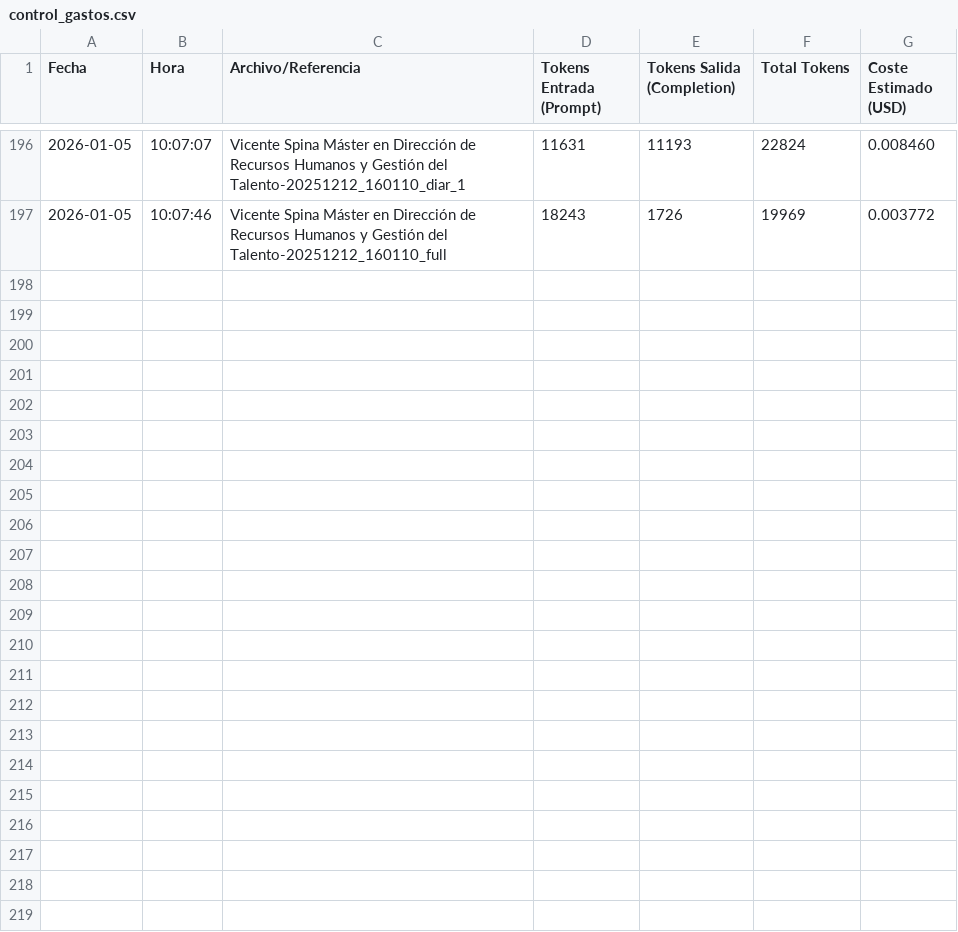
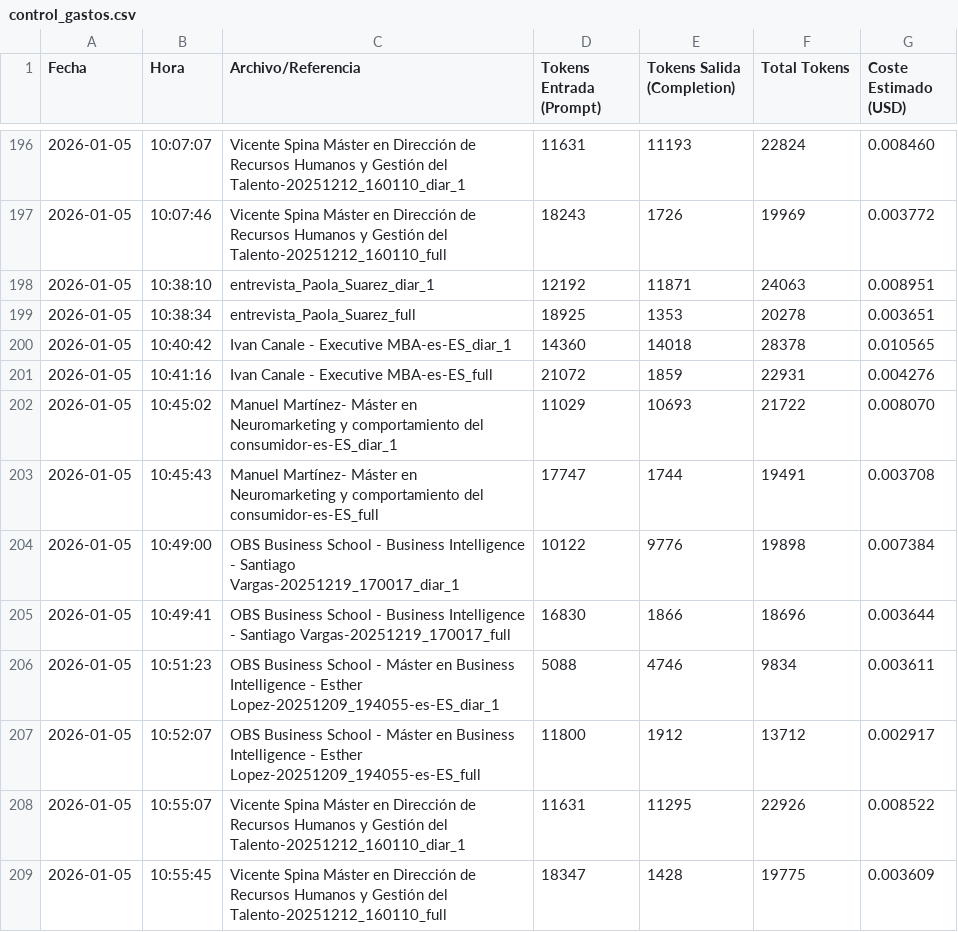
Before and after one commit to calvosantiago/Proyecto_Centauro, a CSV file: outputs/control_gastos.csv, drawn as a sheet; only a part is shown, gaps mark what is left out; the diff names each change by its address in the sheet, - before the commit and + after, or states it on an @@ line.

```diff
--- a/outputs/control_gastos.csv
+++ b/outputs/control_gastos.csv
+row 198: 2026-01-05 | 10:38:10 | entrevista_Paola_Suarez_diar_1 | 12192 | 11871 | 24063 | 0.008951
+row 199: 2026-01-05 | 10:38:34 | entrevista_Paola_Suarez_full | 18925 | 1353 | 20278 | 0.003651
+row 200: 2026-01-05 | 10:40:42 | Ivan Canale - Executive MBA-es-ES_diar_1 | 14360 | 14018 | 28378 | 0.010565
+row 201: 2026-01-05 | 10:41:16 | Ivan Canale - Executive MBA-es-ES_full | 21072 | 1859 | 22931 | 0.004276
+row 202: 2026-01-05 | 10:45:02 | Manuel Martínez- Máster en Neuromarketing y comportamiento del consumidor-es-ES_diar_1 | 11029 | 10693 | 21722 | 0.008070
+row 203: 2026-01-05 | 10:45:43 | Manuel Martínez- Máster en Neuromarketing y comportamiento del consumidor-es-ES_full | 17747 | 1744 | 19491 | 0.003708
+row 204: 2026-01-05 | 10:49:00 | OBS Business School - Business Intelligence - Santiago Vargas-20251219_170017_diar_1 | 10122 | 9776 | 19898 | 0.007384
+row 205: 2026-01-05 | 10:49:41 | OBS Business School - Business Intelligence - Santiago Vargas-20251219_170017_full | 16830 | 1866 | 18696 | 0.003644
+row 206: 2026-01-05 | 10:51:23 | OBS Business School - Máster en Business Intelligence - Esther Lopez-20251209_194055-es-ES_diar_1 | 5088 | 4746 | 9834 | 0.003611
+row 207: 2026-01-05 | 10:52:07 | OBS Business School - Máster en Business Intelligence - Esther Lopez-20251209_194055-es-ES_full | 11800 | 1912 | 13712 | 0.002917
+row 208: 2026-01-05 | 10:55:07 | Vicente Spina Máster en Dirección de Recursos Humanos y Gestión del Talento-20251212_160110_diar_1 | 11631 | 11295 | 22926 | 0.008522
+row 209: 2026-01-05 | 10:55:45 | Vicente Spina Máster en Dirección de Recursos Humanos y Gestión del Talento-20251212_160110_full | 18347 | 1428 | 19775 | 0.003609
```
Also changed, not shown: 15 other files.
